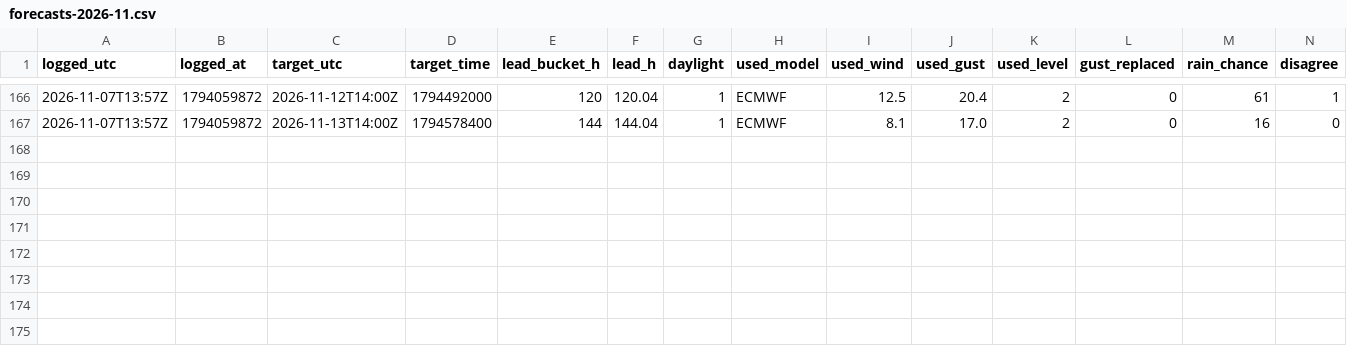
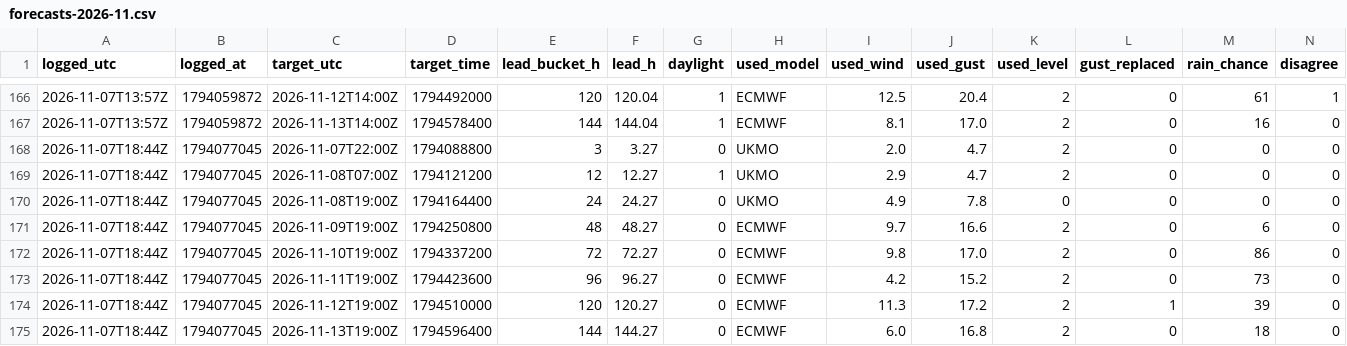
Before and after one commit to Alexissmart1/membury-ppg, a CSV file: forecasts-2026-11.csv, drawn as a sheet; only a part is shown, gaps mark what is left out; rows hold the shown columns only; the diff names each change by its address in the sheet, - before the commit and + after, or states it on an @@ line.

```diff
--- a/forecasts-2026-11.csv
+++ b/forecasts-2026-11.csv
+row 168: 2026-11-07T18:44Z | 1794077045 | 2026-11-07T22:00Z | 1794088800 | 3 | 3.27 | 0 | UKMO | 2.0 | 4.7 | 2 | 0 | 0 | 0
+row 169: 2026-11-07T18:44Z | 1794077045 | 2026-11-08T07:00Z | 1794121200 | 12 | 12.27 | 1 | UKMO | 2.9 | 4.7 | 2 | 0 | 0 | 0
+row 170: 2026-11-07T18:44Z | 1794077045 | 2026-11-08T19:00Z | 1794164400 | 24 | 24.27 | 0 | UKMO | 4.9 | 7.8 | 0 | 0 | 0 | 0
+row 171: 2026-11-07T18:44Z | 1794077045 | 2026-11-09T19:00Z | 1794250800 | 48 | 48.27 | 0 | ECMWF | 9.7 | 16.6 | 2 | 0 | 6 | 0
+row 172: 2026-11-07T18:44Z | 1794077045 | 2026-11-10T19:00Z | 1794337200 | 72 | 72.27 | 0 | ECMWF | 9.8 | 17.0 | 2 | 0 | 86 | 0
+row 173: 2026-11-07T18:44Z | 1794077045 | 2026-11-11T19:00Z | 1794423600 | 96 | 96.27 | 0 | ECMWF | 4.2 | 15.2 | 2 | 0 | 73 | 0
+row 174: 2026-11-07T18:44Z | 1794077045 | 2026-11-12T19:00Z | 1794510000 | 120 | 120.27 | 0 | ECMWF | 11.3 | 17.2 | 2 | 1 | 39 | 0
+row 175: 2026-11-07T18:44Z | 1794077045 | 2026-11-13T19:00Z | 1794596400 | 144 | 144.27 | 0 | ECMWF | 6.0 | 16.8 | 2 | 0 | 18 | 0
```
Also changed, not shown: observations-2026-11.csv, 1 other file.
